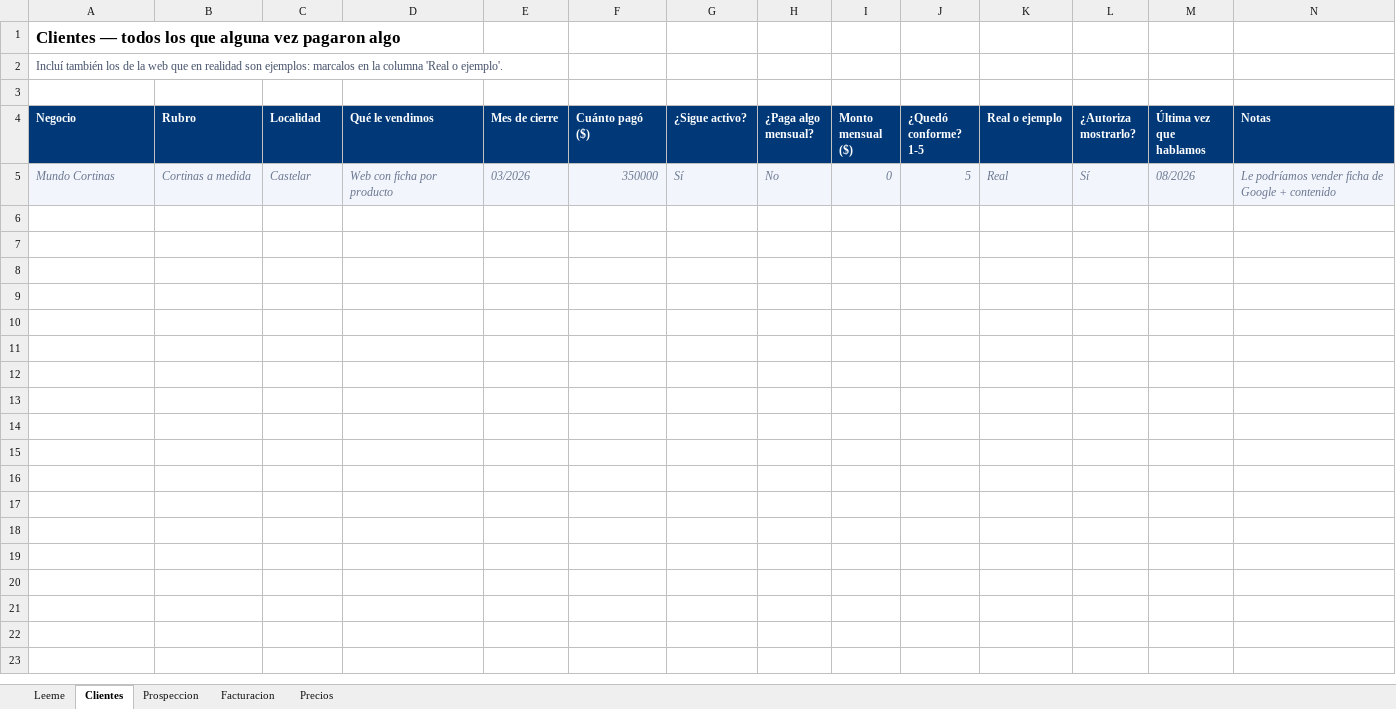
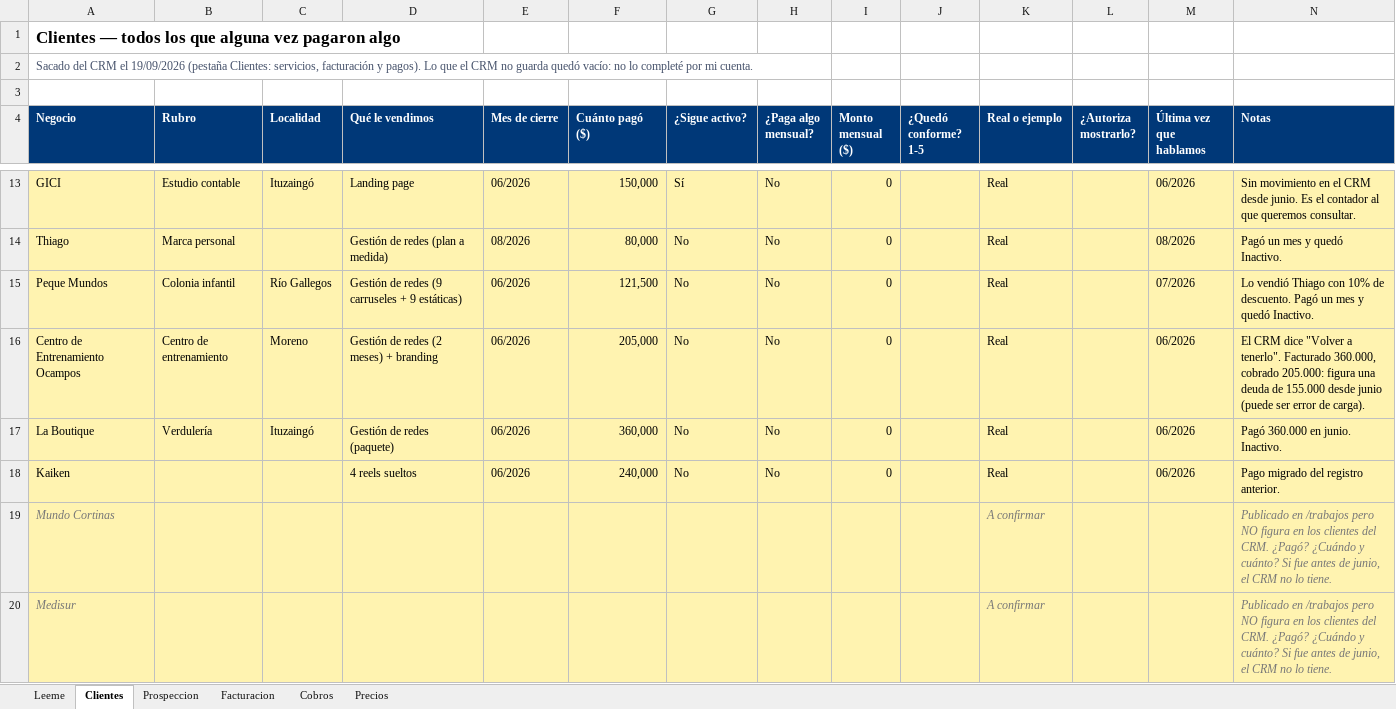
Before and after one commit to tunegocioenlasredes2025-star/TuNegocioenlasRedes, an Excel workbook: comercial/TNR-datos-para-el-analisis.xlsx, sheet Clientes, drawn as a sheet; only a part is shown, gaps mark what is left out; values as stored, in another font and other column widths than the file's, no borders; addresses are those after the commit; rows hold the shown columns only; the diff covers the shown part only; the diff names each change by its address in the sheet, - before the commit and + after, or states it on an @@ line.

```diff
--- a/comercial/TNR-datos-para-el-analisis.xlsx (sheet Clientes)
+++ b/comercial/TNR-datos-para-el-analisis.xlsx (sheet Clientes)
+sheet tab: Cobros
-A2 (Negocio): Incluí también los de la web que en realidad son ejemplos: marcalos en la columna 'Real o ejemplo'.
+A2 (Negocio): Sacado del CRM el 19/09/2026 (pestaña Clientes: servicios, facturación y pagos). Lo que el CRM no guarda quedó vacío: no lo completé por mi cuenta.
+row 13: GICI | Estudio contable | Ituzaingó | Landing page | 06/2026 | 150,000 | Sí | No | 0 |  | Real |  | 06/2026 | Sin movimiento en el CRM desde junio. Es el contador al que queremos consultar.
+row 14: Thiago | Marca personal |  | Gestión de redes (plan a medida) | 08/2026 | 80,000 | No | No | 0 |  | Real |  | 08/2026 | Pagó un mes y quedó Inactivo.
+row 15: Peque Mundos | Colonia infantil | Río Gallegos | Gestión de redes (9 carruseles + 9 estáticas) | 06/2026 | 121,500 | No | No | 0 |  | Real |  | 07/2026 | Lo vendió Thiago con 10% de descuento. Pagó un mes y quedó Inactivo.
+row 16: Centro de Entrenamiento Ocampos | Centro de entrenamiento | Moreno | Gestión de redes (2 meses) + branding | 06/2026 | 205,000 | No | No | 0 |  | Real |  | 06/2026 | El CRM dice "Volver a tenerlo". Facturado 360.000, cobrado 205.000: figura una deuda de 155.000 desde junio (puede ser error de carga).
+row 17: La Boutique | Verdulería | Ituzaingó | Gestión de redes (paquete) | 06/2026 | 360,000 | No | No | 0 |  | Real |  | 06/2026 | Pagó 360.000 en junio. Inactivo.
+row 18: Kaiken |  |  | 4 reels sueltos | 06/2026 | 240,000 | No | No | 0 |  | Real |  | 06/2026 | Pago migrado del registro anterior.
-A19:N19 fill: #F2F6FC
+A19:N19 fill: #FFF3B0
-A19 text colour: #6B7690
+A19 text colour: #777777
-B19 (Rubro): Cortinas a medida
+B19 (Rubro): (empty)
-C19 (Localidad): Castelar
+C19 (Localidad): (empty)
-D19 (Qué le vendimos): Web con ficha por producto
+D19 (Qué le vendimos): (empty)
-E19 (Mes de cierre): 03/2026
+E19 (Mes de cierre): (empty)
-F19 (Cuánto pagó ($)): 350000
+F19 (Cuánto pagó ($)): (empty)
-G19 (¿Sigue activo?): Sí
+G19 (¿Sigue activo?): (empty)
-H19 (¿Paga algo mensual?): No
+H19 (¿Paga algo mensual?): (empty)
-I19 (Monto mensual ($)): 0
+I19 (Monto mensual ($)): (empty)
-J19 (¿Quedó conforme? 1-5): 5
+J19 (¿Quedó conforme? 1-5): (empty)
-K19 (Real o ejemplo): Real
+K19 (Real o ejemplo): A confirmar
-K19 text colour: #6B7690
+K19 text colour: #777777
-L19 (¿Autoriza mostrarlo?): Sí
+L19 (¿Autoriza mostrarlo?): (empty)
-M19 (Última vez que hablamos): 08/2026
+M19 (Última vez que hablamos): (empty)
-N19 (Notas): Le podríamos vender ficha de Google + contenido
+N19 (Notas): Publicado en /trabajos pero NO figura en los clientes del CRM. ¿Pagó? ¿Cuándo y cuánto? Si fue antes de junio, el CRM no lo tiene.
-N19 text colour: #6B7690
+N19 text colour: #777777
+row 20: Medisur |  |  |  |  |  |  |  |  |  | A confirmar |  |  | Publicado en /trabajos pero NO figura en los clientes del CRM. ¿Pagó? ¿Cuándo y cuánto? Si fue antes de junio, el CRM no lo tiene.
```
Also changed, not shown: 22 added rows and 1 edited cell elsewhere in this sheet, sheet Prospeccion, sheet Precios, sheet Facturacion, sheet Leeme.
